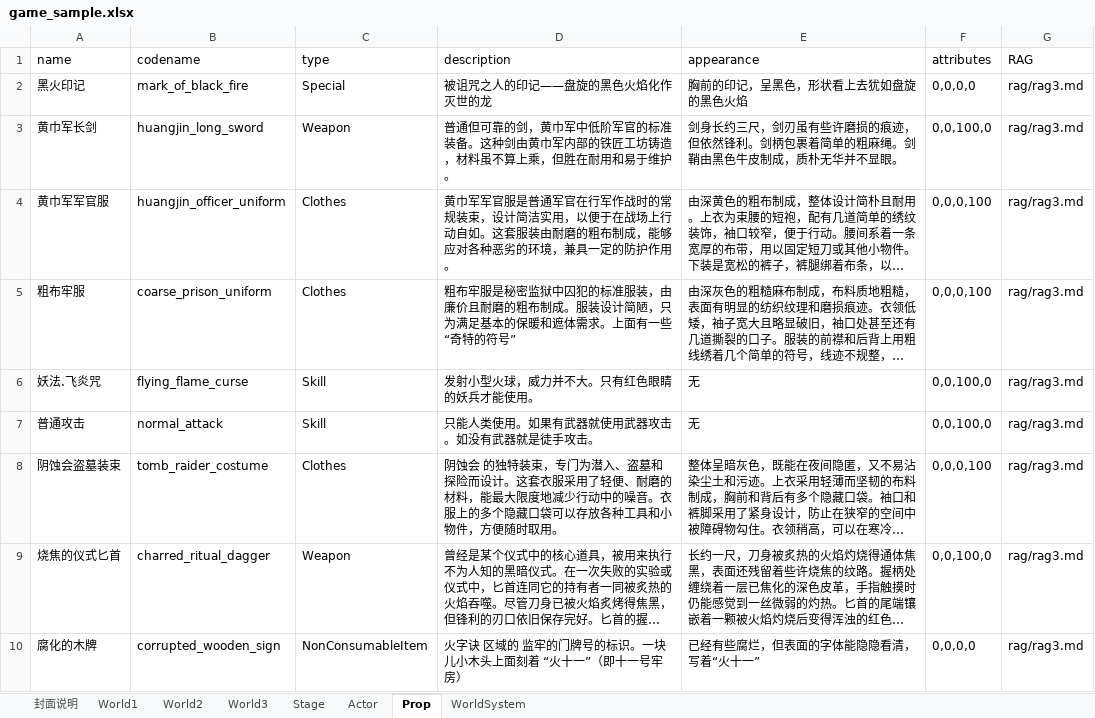
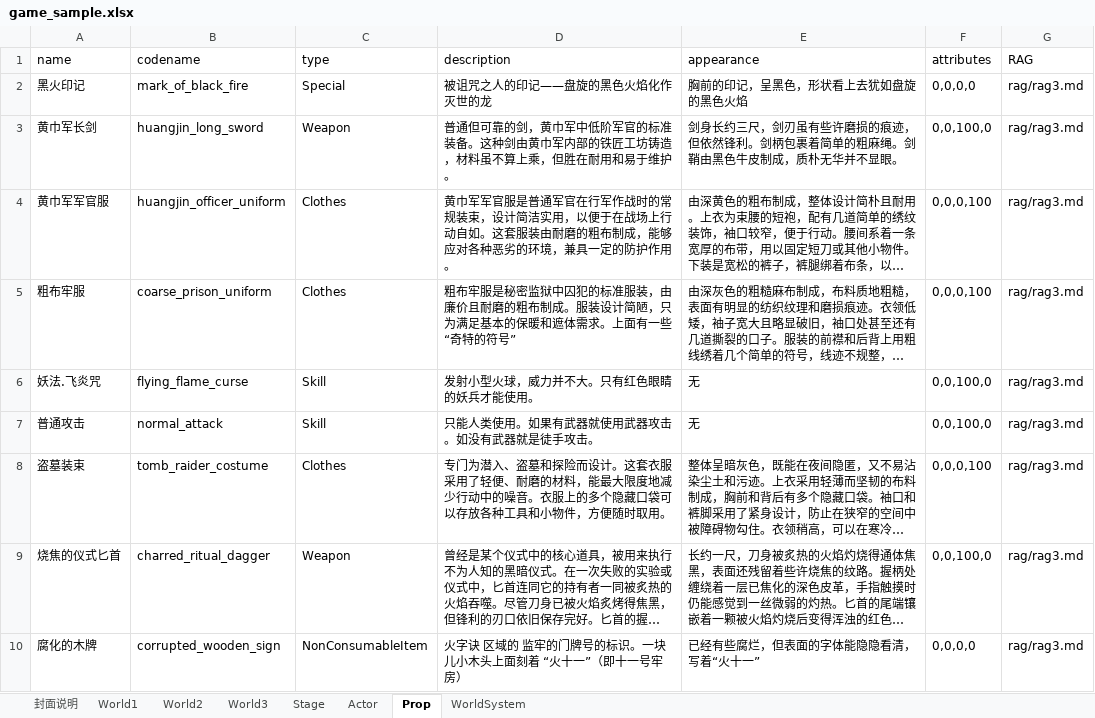
Before and after one commit to yanghanggit/ai-rpg, an Excel workbook: game_sample/excel/game_sample.xlsx, sheet Prop, drawn as a sheet; long unchanged cells end in …; values as stored, in another font and other column widths than the file's, no borders; the diff names each change by its address in the sheet, - before the commit and + after, or states it on an @@ line.

```diff
--- a/game_sample/excel/game_sample.xlsx (sheet Prop)
+++ b/game_sample/excel/game_sample.xlsx (sheet Prop)
-A8 (name): 阴蚀会盗墓装束
+A8 (name): 盗墓装束
-D8 (description): 阴蚀会 的独特装束，专门为潜…
+D8 (description): 专门为潜…
```
Also changed, not shown: sheet World2, sheet Actor, 2 other files.
